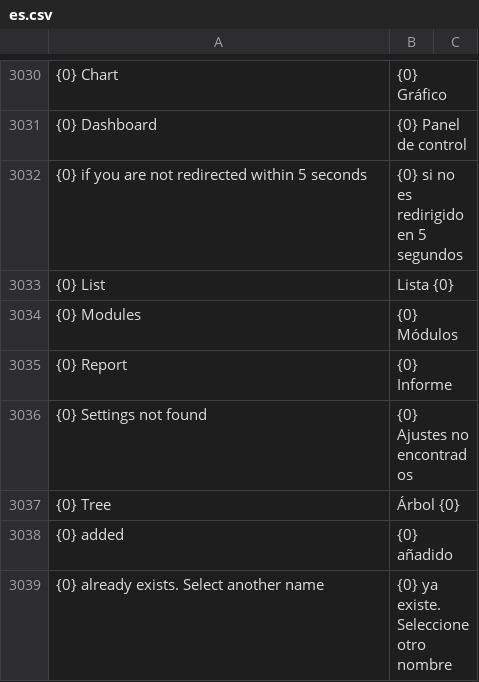
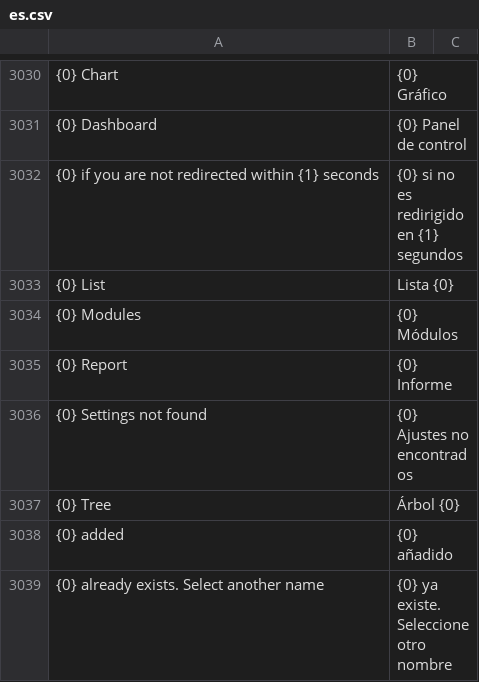
Before and after one commit to meichthys/frappe, a CSV file: frappe/translations/es.csv, drawn as a sheet; only a part is shown, gaps mark what is left out; the diff names each change by its address in the sheet, - before the commit and + after, or states it on an @@ line.

```diff
--- a/frappe/translations/es.csv
+++ b/frappe/translations/es.csv
-A3032: …redirected within 5 seconds
+A3032: …redirected within {1} seconds
-B3032: {0} si no es redirigido en 5 segundos
+B3032: {0} si no es redirigido en {1} segundos
```
Also changed, not shown: frappe/translations/de.csv, frappe/translations/fr.csv, 2 other files.
